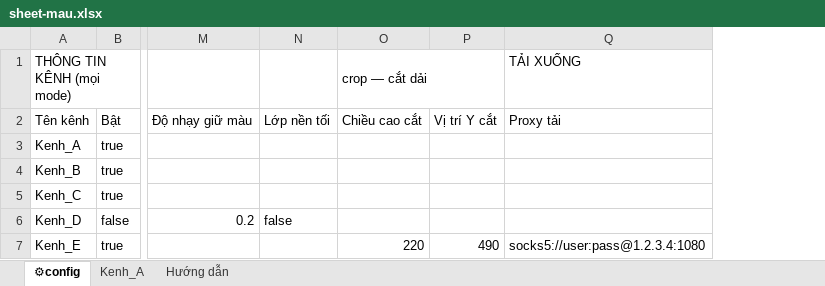
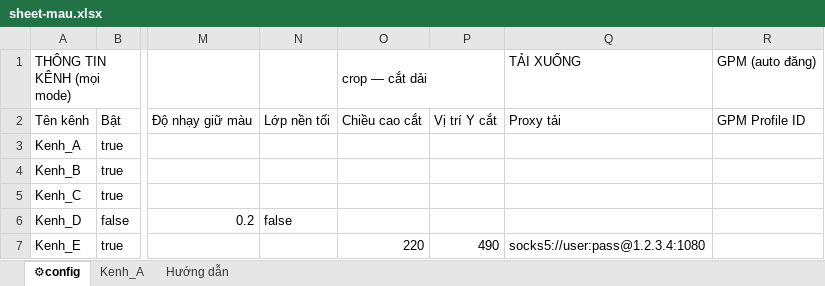
Before and after one commit to Theanhvu1501/cut-video, an Excel workbook: docs/sheet-mau/sheet-mau.xlsx, sheet ⚙config, drawn as a sheet; only a part is shown, gaps mark what is left out; values as stored, in another font and other column widths than the file's, no cell formats; the diff names each change by its address in the sheet, - before the commit and + after, or states it on an @@ line.

Commit message:
docs(gpm): thêm cột GPM Profile ID vào sheet mẫu

```diff
--- a/docs/sheet-mau/sheet-mau.xlsx (sheet ⚙config)
+++ b/docs/sheet-mau/sheet-mau.xlsx (sheet ⚙config)
+column R, rows 1-2: GPM (auto đăng) | GPM Profile ID
```
Also changed, not shown: sheet Hướng dẫn, sheet Kenh_A, cell formats.
